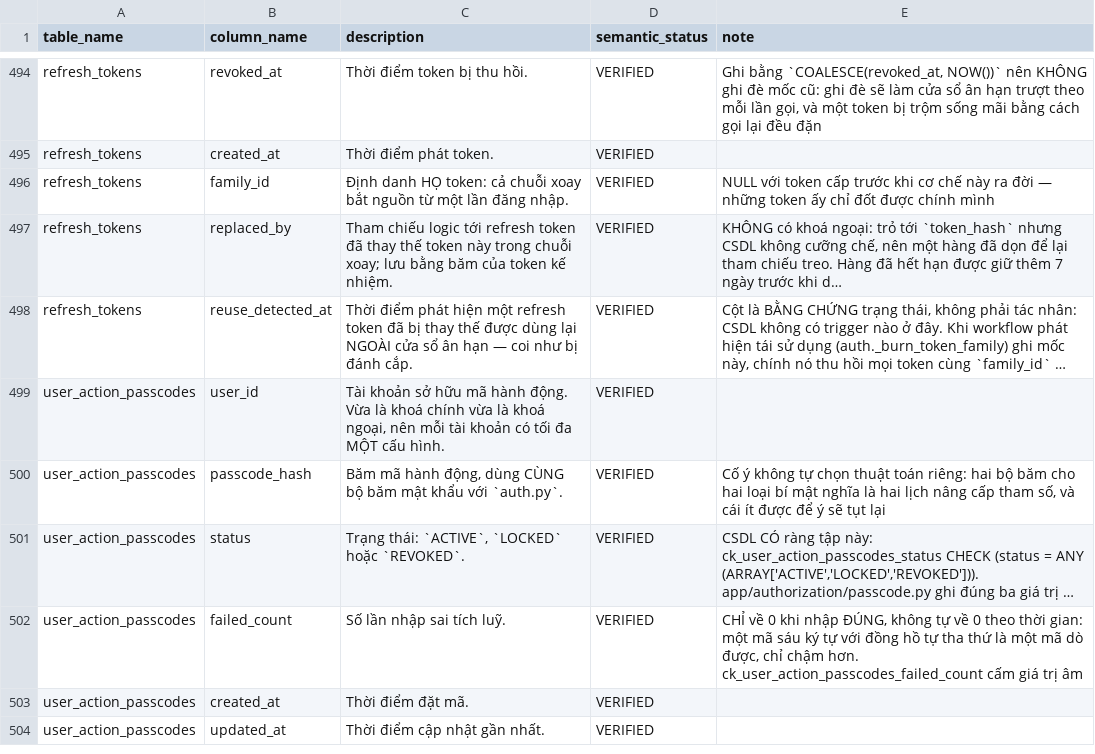
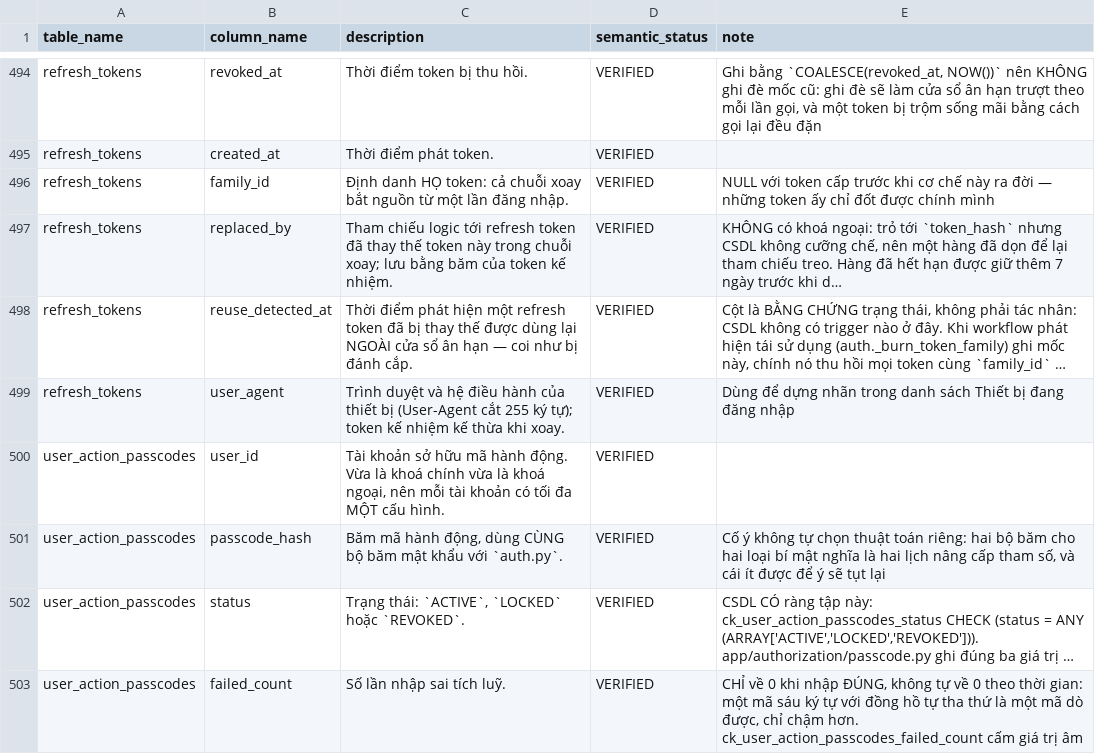
Before and after one commit to VOYA-SignBridge/VOYA-Collector, a CSV file: docs/02-data/db/evidence/pdm_v8_descriptions.csv, drawn as a sheet; only a part is shown, gaps mark what is left out; the shorter side is filled out with more unchanged rows; long unchanged cells end in …; the diff names each change by its address in the sheet, - before the commit and + after, or states it on an @@ line.

```diff
--- a/docs/02-data/db/evidence/pdm_v8_descriptions.csv
+++ b/docs/02-data/db/evidence/pdm_v8_descriptions.csv
+row 499: refresh_tokens | user_agent | Trình duyệt và hệ điều hành của thiết bị (User-Agent cắt 255 ký tự); token kế nhiệm kế thừa khi xoay. | VERIFIED | Dùng để dựng nhãn trong danh sách Thiết bị đang đăng nhập
```
Also changed, not shown: docs/02-data/db/evidence/pdm_v8_columns.csv, docs/02-data/db/evidence/pdm_v8_tables.csv, 22 other files.
